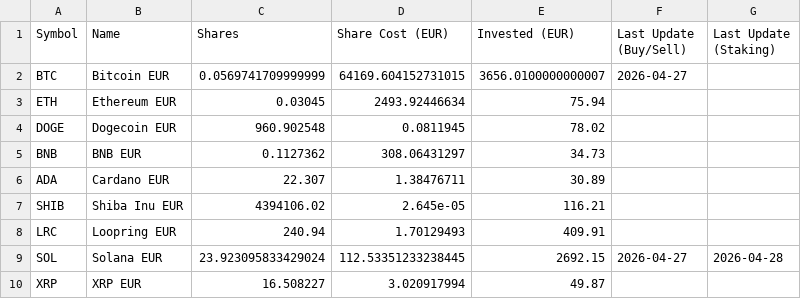
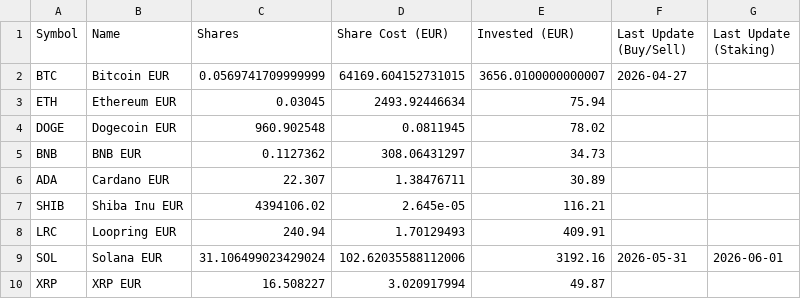
Before and after one commit to giuseppedavidde/Data_for_Analysis, a CSV file: Crypto_Portfolio_csv.csv, drawn as a sheet.

Commit message:
Update data

```diff
--- a/Crypto_Portfolio_csv.csv
+++ b/Crypto_Portfolio_csv.csv
@@ -8,3 +8,3 @@ SHIB;Shiba Inu EUR;4394106.02;2.645e-05;116.21;;
 LRC;Loopring EUR;240.94;1.70129493;409.91;;
-SOL;Solana EUR;23.923095833429024;112.53351233238445;2692.15;2026-04-27;2026-04-28
+SOL;Solana EUR;31.106499023429024;102.62035588112006;3192.16;2026-05-31;2026-06-01
 XRP;XRP EUR;16.508227;3.020917994;49.87;;
```
